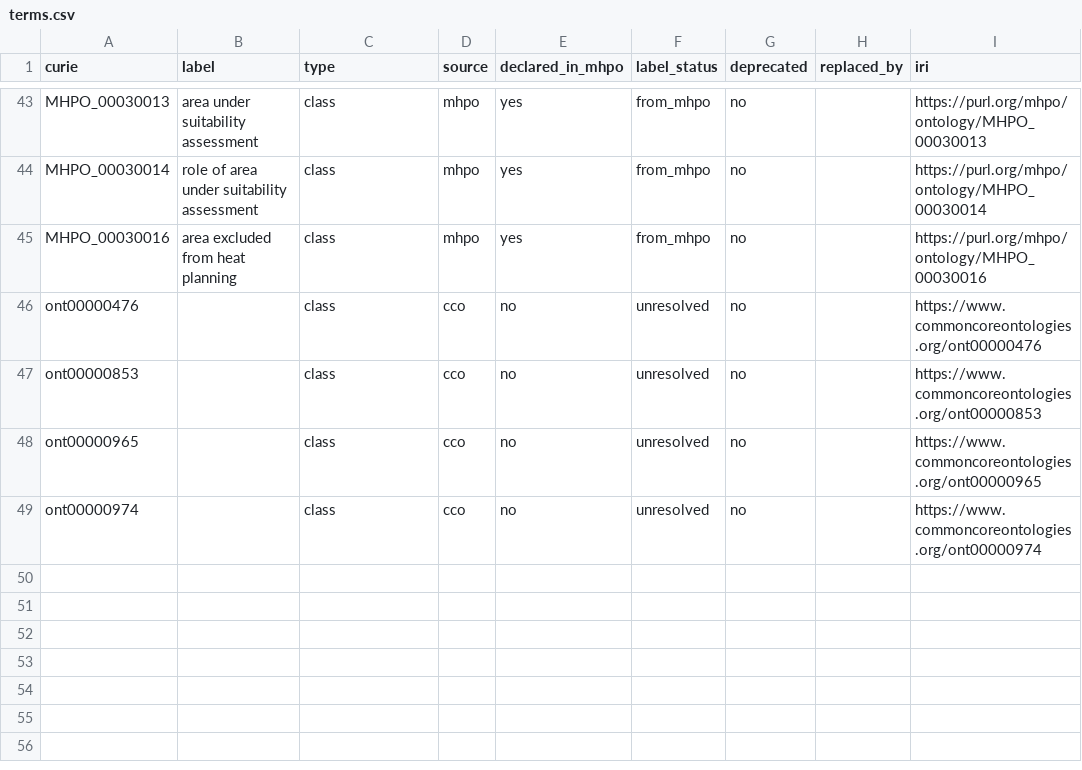
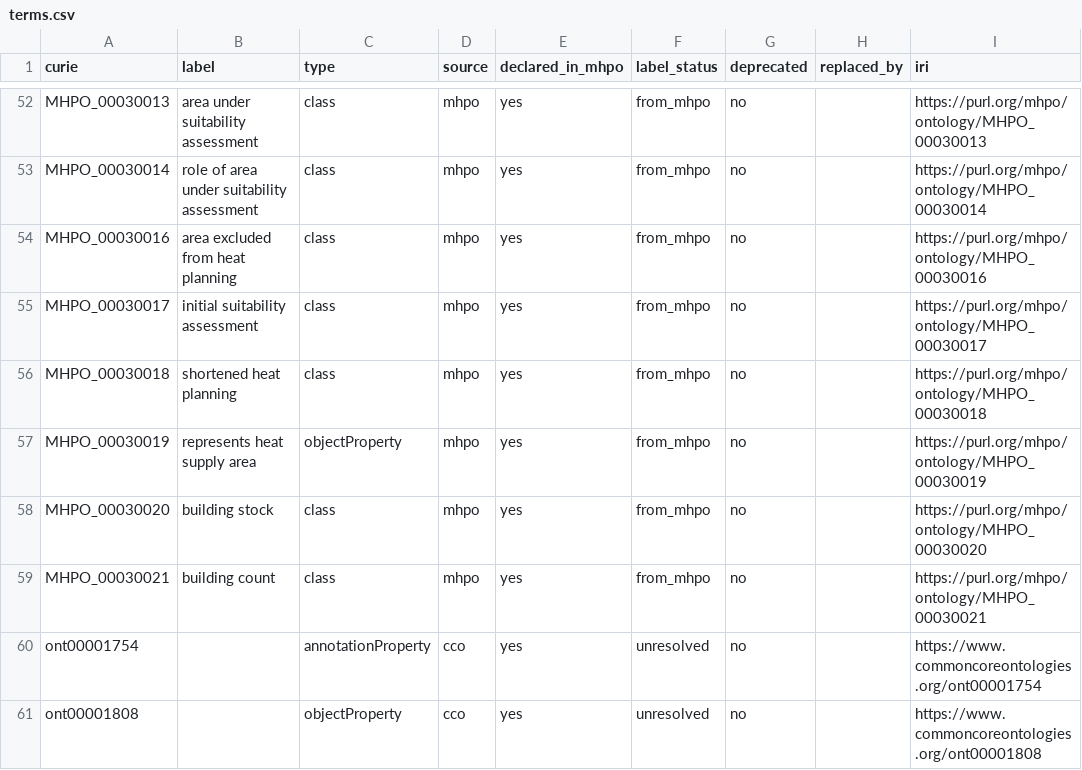
Before and after one commit to OpenEnergyPlatform/oekg, a CSV file: mhpkg/mhpo/terms.csv, drawn as a sheet; only a part is shown, gaps mark what is left out; the diff covers the shown part only.

```diff
--- a/mhpkg/mhpo/terms.csv
+++ b/mhpkg/mhpo/terms.csv
@@ -45,5 +54,8 @@ MHPO_00030014,role of area under suitability assessment,class,mhpo,yes,from_mhpo
 MHPO_00030016,area excluded from heat planning,class,mhpo,yes,from_mhpo,no,,https://purl.org/mhpo/ontology/MHPO_00030016
-ont00000476,,class,cco,no,unresolved,no,,https://www.commoncoreontologies.org/ont00000476
-ont00000853,,class,cco,no,unresolved,no,,https://www.commoncoreontologies.org/ont00000853
-ont00000965,,class,cco,no,unresolved,no,,https://www.commoncoreontologies.org/ont00000965
-ont00000974,,class,cco,no,unresolved,no,,https://www.commoncoreontologies.org/ont00000974
+MHPO_00030017,initial suitability assessment,class,mhpo,yes,from_mhpo,no,,https://purl.org/mhpo/ontology/MHPO_00030017
+MHPO_00030018,shortened heat planning,class,mhpo,yes,from_mhpo,no,,https://purl.org/mhpo/ontology/MHPO_00030018
+MHPO_00030019,represents heat supply area,objectProperty,mhpo,yes,from_mhpo,no,,https://purl.org/mhpo/ontology/MHPO_00030019
+MHPO_00030020,building stock,class,mhpo,yes,from_mhpo,no,,https://purl.org/mhpo/ontology/MHPO_00030020
+MHPO_00030021,building count,class,mhpo,yes,from_mhpo,no,,https://purl.org/mhpo/ontology/MHPO_00030021
+ont00001754,,annotationProperty,cco,yes,unresolved,no,,https://www.commoncoreontologies.org/ont00001754
+ont00001808,,objectProperty,cco,yes,unresolved,no,,https://www.commoncoreontologies.org/ont00001808
```
Also changed, not shown: 9 added rows and 9 edited cells elsewhere in this file, 3 other files.
